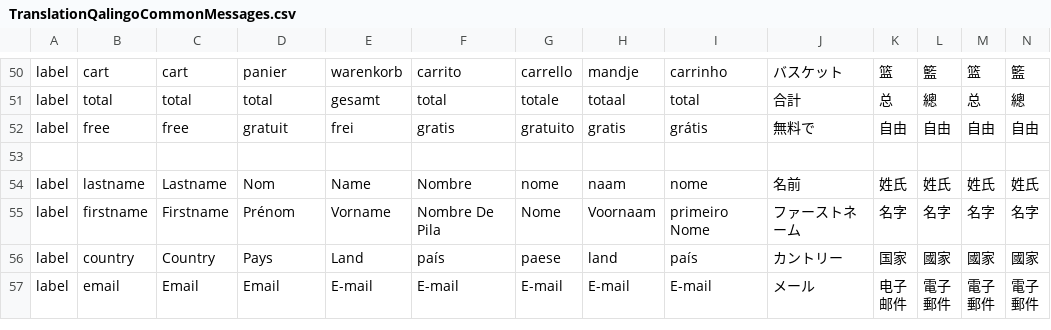
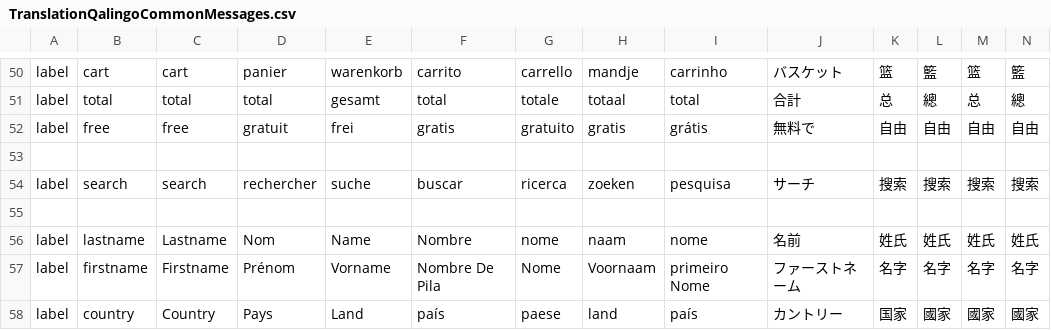
Before and after one commit to qalingo/qalingo-i18n, a CSV file: qalingo-i18n/src/main/resources/input/TranslationQalingoCommonMessages.csv, drawn as a sheet; only a part is shown, gaps mark what is left out; the shorter side is filled out with more unchanged rows; rows hold the shown columns only; the diff names each change by its address in the sheet, - before the commit and + after, or states it on an @@ line.

Commit message:
add trad search

```diff
--- a/qalingo-i18n/src/main/resources/input/TranslationQalingoCommonMessages.csv
+++ b/qalingo-i18n/src/main/resources/input/TranslationQalingoCommonMessages.csv
+row 54: label | search | search | rechercher | suche | buscar | ricerca | zoeken | pesquisa | サーチ | 搜索 | 搜索 | 搜索 | 搜索
+row 55: (empty)
```
